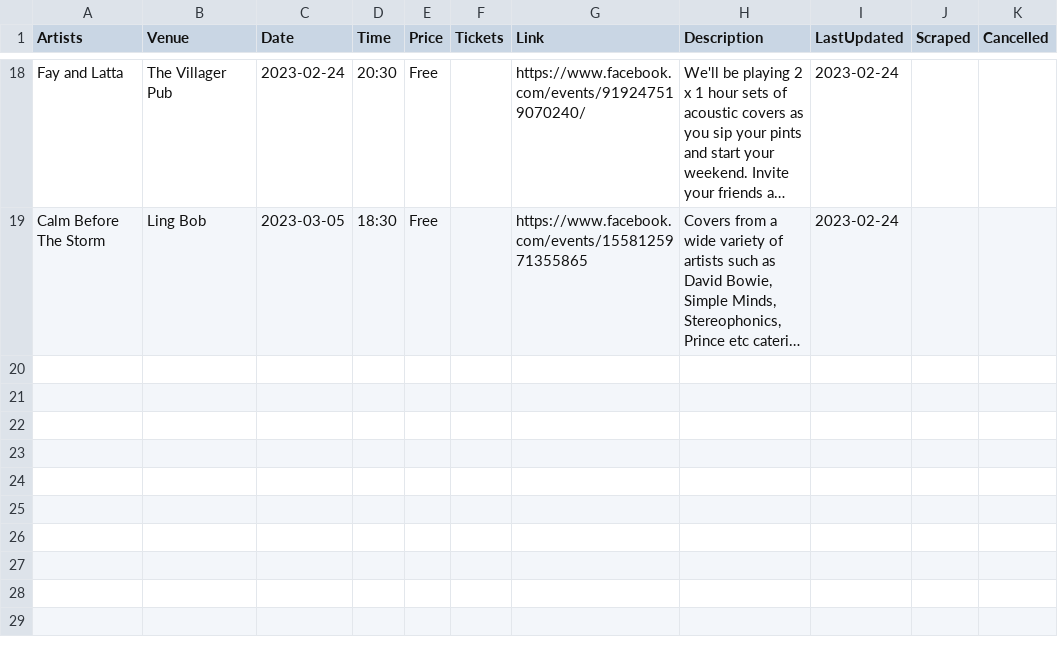
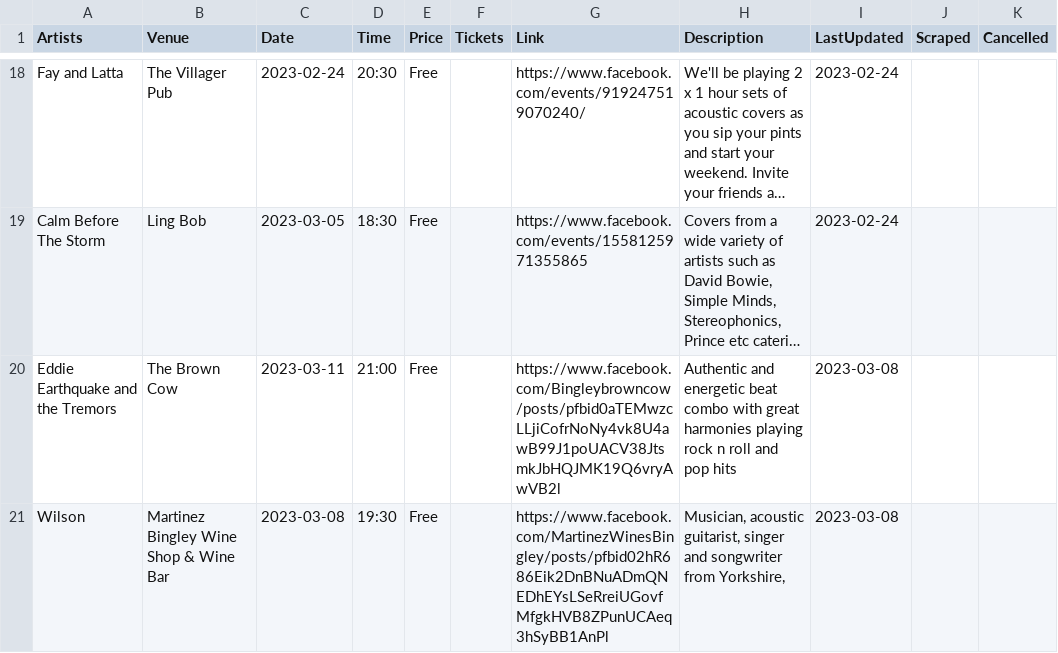
Before and after one commit to caprenter/bingley-music-town, a CSV file: _data/events.csv, drawn as a sheet; only a part is shown, gaps mark what is left out; long unchanged cells end in …; the diff names each change by its address in the sheet, - before the commit and + after, or states it on an @@ line.

```diff
--- a/_data/events.csv
+++ b/_data/events.csv
+row 20: Eddie Earthquake and the Tremors | The Brown Cow | 2023-03-11 | 21:00 | Free |  | https://www.facebook.com/Bingleybrowncow/posts/pfbid0aTEMwzcLLjiCofrNoNy4vk8U4awB99J1poUACV38JtsmkJbHQJMK19Q6vryAwVB2l | Authentic and energetic beat combo with great harmonies playing rock n roll and pop hits | 2023-03-08
+row 21: Wilson | Martinez Bingley Wine Shop & Wine Bar | 2023-03-08 | 19:30 | Free |  | https://www.facebook.com/MartinezWinesBingley/posts/pfbid02hR686Eik2DnBNuADmQNEDhEYsLSeRreiUGovfMfgkHVB8ZPunUCAeq3hSyBB1AnPl | Musician, acoustic guitarist, singer and songwriter from Yorkshire, | 2023-03-08
```
Also changed, not shown: _data/artists.csv, _data/venues.csv.
